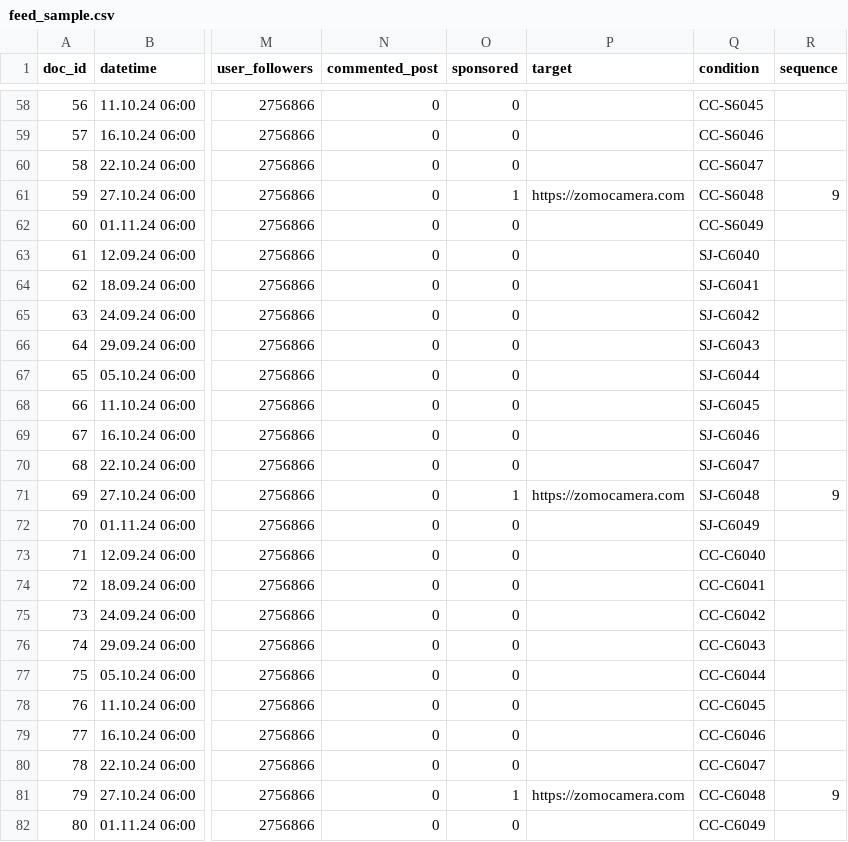
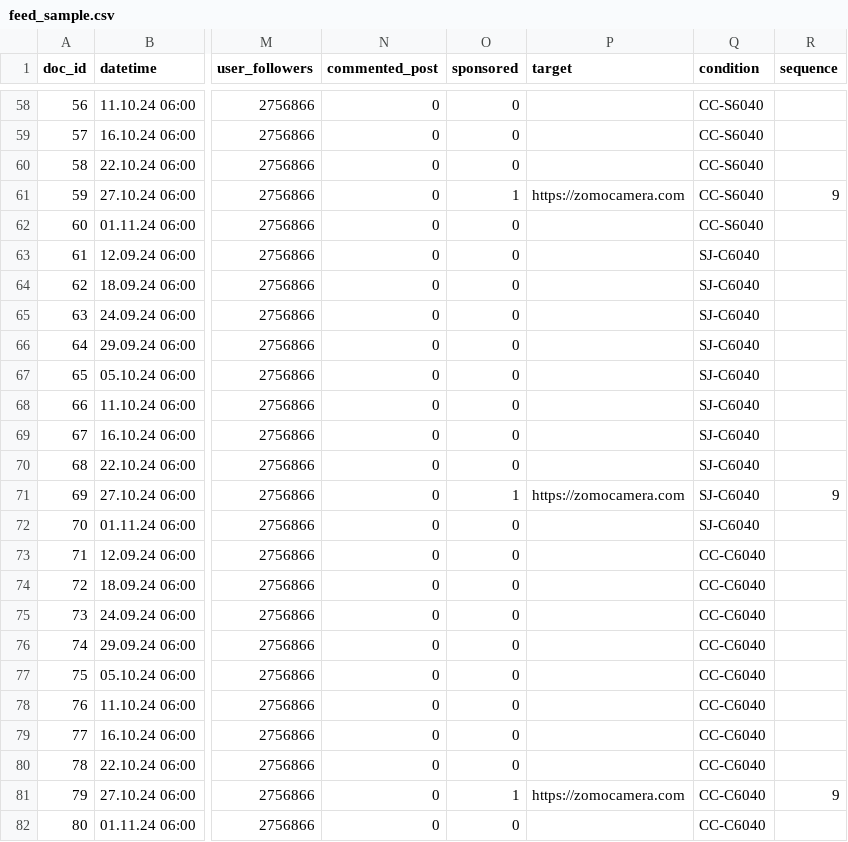
Before and after one commit to analyticspeg/image_exp_social, a CSV file: feed_sample.csv, drawn as a sheet; only a part is shown, gaps mark what is left out; the diff covers the shown part only; the diff names each change by its address in the sheet, - before the commit and + after, or states it on an @@ line.

```diff
--- a/feed_sample.csv
+++ b/feed_sample.csv
-Q58 (condition): CC-S6045
+Q58 (condition): CC-S6040
-Q59 (condition): CC-S6046
+Q59 (condition): CC-S6040
-Q60 (condition): CC-S6047
+Q60 (condition): CC-S6040
-Q61 (condition): CC-S6048
+Q61 (condition): CC-S6040
-Q62 (condition): CC-S6049
+Q62 (condition): CC-S6040
-Q64 (condition): SJ-C6041
+Q64 (condition): SJ-C6040
-Q65 (condition): SJ-C6042
+Q65 (condition): SJ-C6040
-Q66 (condition): SJ-C6043
+Q66 (condition): SJ-C6040
-Q67 (condition): SJ-C6044
+Q67 (condition): SJ-C6040
-Q68 (condition): SJ-C6045
+Q68 (condition): SJ-C6040
-Q69 (condition): SJ-C6046
+Q69 (condition): SJ-C6040
-Q70 (condition): SJ-C6047
+Q70 (condition): SJ-C6040
-Q71 (condition): SJ-C6048
+Q71 (condition): SJ-C6040
-Q72 (condition): SJ-C6049
+Q72 (condition): SJ-C6040
-Q74 (condition): CC-C6041
+Q74 (condition): CC-C6040
-Q75 (condition): CC-C6042
+Q75 (condition): CC-C6040
-Q76 (condition): CC-C6043
+Q76 (condition): CC-C6040
-Q77 (condition): CC-C6044
+Q77 (condition): CC-C6040
-Q78 (condition): CC-C6045
+Q78 (condition): CC-C6040
-Q79 (condition): CC-C6046
+Q79 (condition): CC-C6040
-Q80 (condition): CC-C6047
+Q80 (condition): CC-C6040
-Q81 (condition): CC-C6048
+Q81 (condition): CC-C6040
-Q82 (condition): CC-C6049
+Q82 (condition): CC-C6040
```
Also changed, not shown: 49 edited cells elsewhere in this file.
